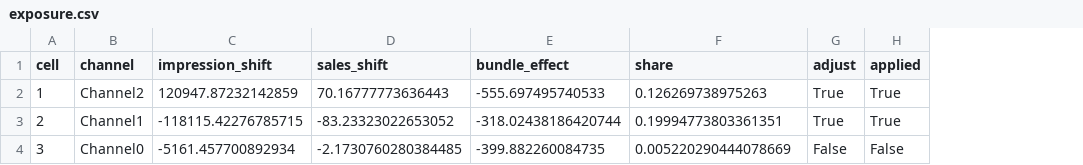
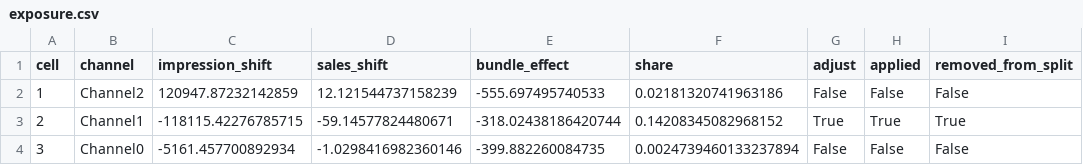
Before and after one commit to adityapt/causalgeo, a CSV file: paper/results/exposure.csv, drawn as a sheet; the diff names each change by its address in the sheet, - before the commit and + after, or states it on an @@ line.

```diff
--- a/paper/results/exposure.csv
+++ b/paper/results/exposure.csv
+column I (removed_from_split), rows 2-4: False | True | False
-D2 (sales_shift): 70.16777773636443
+D2 (sales_shift): 12.121544737158239
-F2 (share): 0.126269738975263
+F2 (share): 0.02181320741963186
-G2 (adjust): True
+G2 (adjust): False
-H2 (applied): True
+H2 (applied): False
-D3 (sales_shift): -83.23323022653052
+D3 (sales_shift): -59.14577824480671
-F3 (share): 0.19994773803361351
+F3 (share): 0.14208345082968152
-D4 (sales_shift): -2.1730760280384485
+D4 (sales_shift): -1.0298416982360146
-F4 (share): 0.005220290444078669
+F4 (share): 0.0024739460133237894
```
Also changed, not shown: paper/results/bundles.csv, paper/results/failures.csv, 53 other files.
